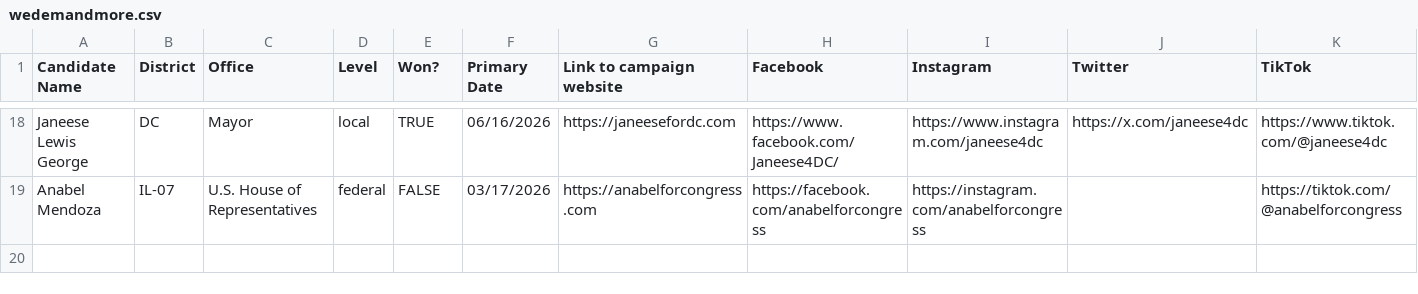
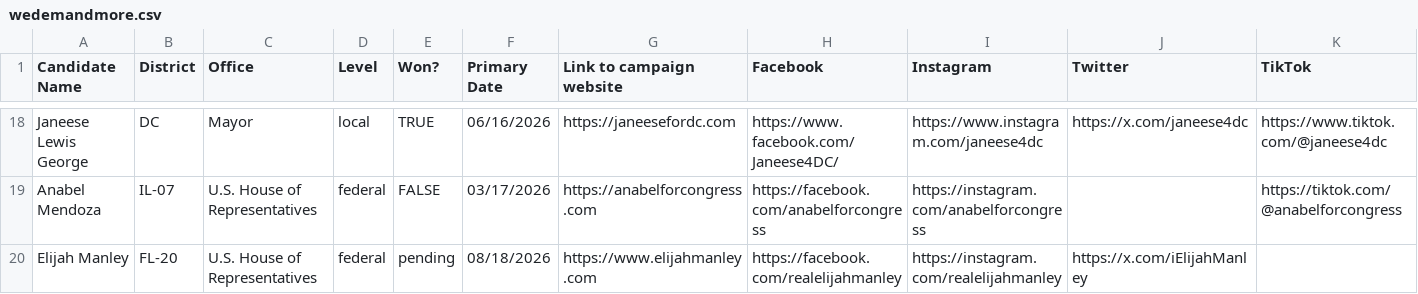
Before and after one commit to genzforchange/website, a CSV file: wedemandmore.csv, drawn as a sheet; only a part is shown, gaps mark what is left out; rows hold the shown columns only; the diff names each change by its address in the sheet, - before the commit and + after, or states it on an @@ line.

```diff
--- a/wedemandmore.csv
+++ b/wedemandmore.csv
+row 20: Elijah Manley | FL-20 | U.S. House of Representatives | federal | pending | 08/18/2026 | https://www.elijahmanley.com | https://facebook.com/realelijahmanley | https://instagram.com/realelijahmanley | https://x.com/iElijahManley
```
Also changed, not shown: 5 other files.
